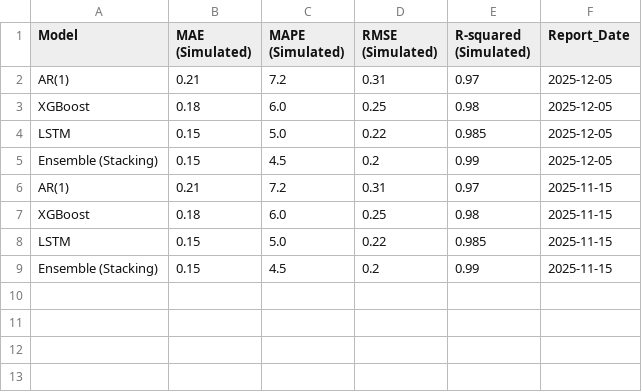
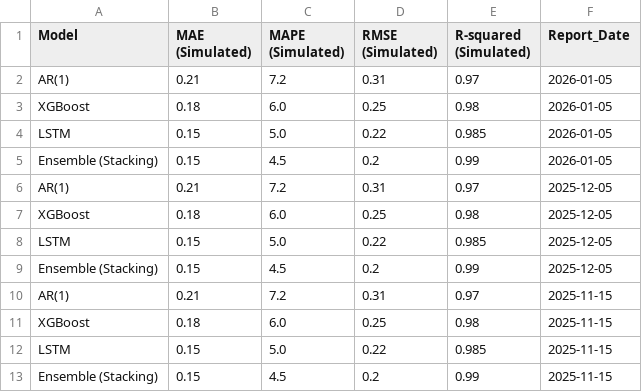
Before and after one commit to leocontime/pce-reports-website, a CSV file: accuracy_history.csv, drawn as a sheet.

```diff
--- a/accuracy_history.csv
+++ b/accuracy_history.csv
@@ -1,2 +1,6 @@
 Model,MAE (Simulated),MAPE (Simulated),RMSE (Simulated),R-squared (Simulated),Report_Date
+AR(1),0.21,7.2,0.31,0.97,2026-01-05
+XGBoost,0.18,6.0,0.25,0.98,2026-01-05
+LSTM,0.15,5.0,0.22,0.985,2026-01-05
+Ensemble (Stacking),0.15,4.5,0.2,0.99,2026-01-05
 AR(1),0.21,7.2,0.31,0.97,2025-12-05
```
Also changed, not shown: metrics_history.csv, pce_forecast_history.csv, 16 other files.
